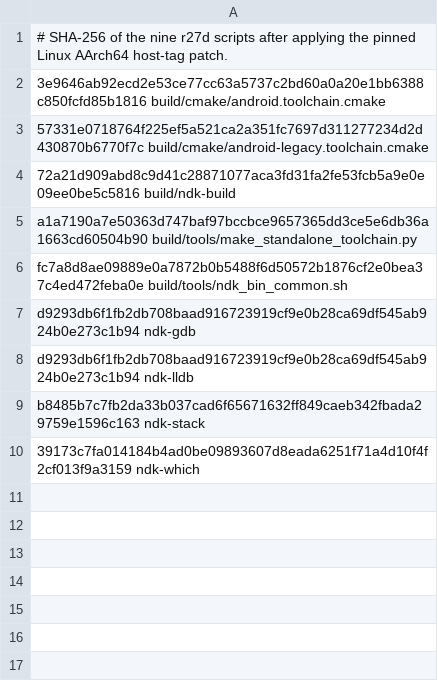
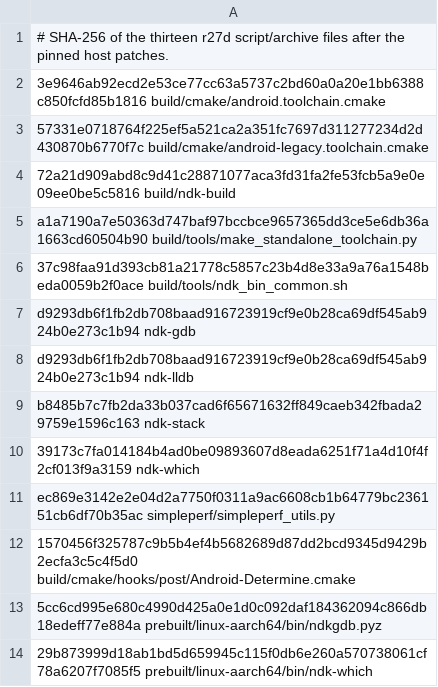
Before and after one commit to kaspersigi/android-ndk-r27d-linux-aarch64, a TSV file: manifests/ndk-host-scripts.tsv, drawn as a sheet.

Commit message:
fix: repair AArch64 NDK entrypoints and add prebuild regressions

```diff
--- a/manifests/ndk-host-scripts.tsv
+++ b/manifests/ndk-host-scripts.tsv
@@ -1,2 +1,2 @@
-# SHA-256 of the nine r27d scripts after applying the pinned Linux AArch64 host-tag patch.
+# SHA-256 of the thirteen r27d script/archive files after the pinned host patches.
 3e9646ab92ecd2e53ce77cc63a5737c2bd60a0a20e1bb6388c850fcfd85b1816  build/cmake/android.toolchain.cmake
@@ -5,3 +5,3 @@
 a1a7190a7e50363d747baf97bccbce9657365dd3ce5e6db36a1663cd60504b90  build/tools/make_standalone_toolchain.py
-fc7a8d8ae09889e0a7872b0b5488f6d50572b1876cf2e0bea37c4ed472feba0e  build/tools/ndk_bin_common.sh
+37c98faa91d393cb81a21778c5857c23b4d8e33a9a76a1548beda0059b2f0ace  build/tools/ndk_bin_common.sh
 d9293db6f1fb2db708baad916723919cf9e0b28ca69df545ab924b0e273c1b94  ndk-gdb
@@ -10 +10,5 @@ b8485b7c7fb2da33b037cad6f65671632ff849caeb342fbada29759e1596c163  ndk-stack
 39173c7fa014184b4ad0be09893607d8eada6251f71a4d10f4f2cf013f9a3159  ndk-which
+ec869e3142e2e04d2a7750f0311a9ac6608cb1b64779bc236151cb6df70b35ac  simpleperf/simpleperf_utils.py
+1570456f325787c9b5b4ef4b5682689d87dd2bcd9345d9429b2ecfa3c5c4f5d0  build/cmake/hooks/post/Android-Determine.cmake
+5cc6cd995e680c4990d425a0e1d0c092daf184362094c866db18edeff77e884a  prebuilt/linux-aarch64/bin/ndkgdb.pyz
+29b873999d18ab1bd5d659945c115f0db6e260a570738061cf78a6207f7085f5  prebuilt/linux-aarch64/bin/ndk-which
```
Also changed, not shown: 18 other files.
